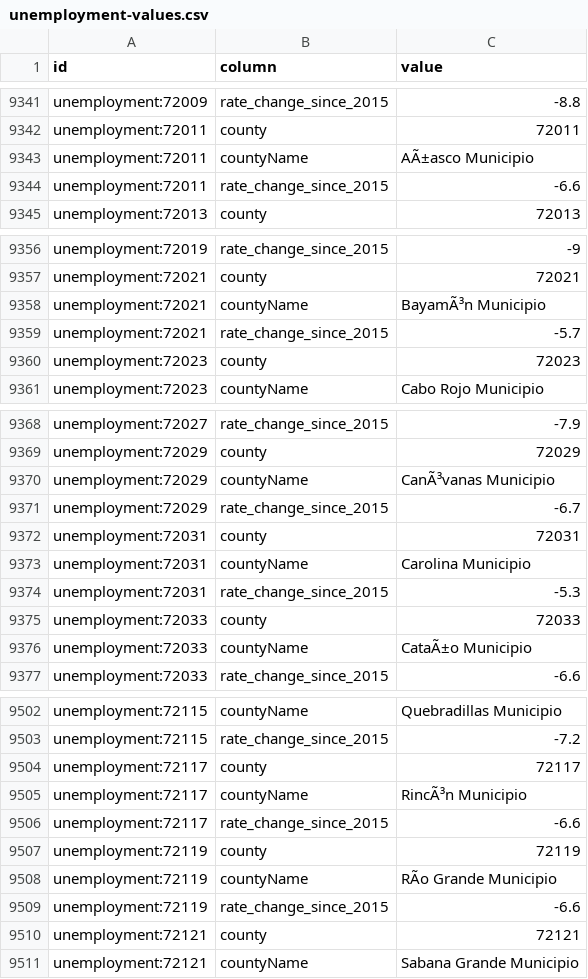
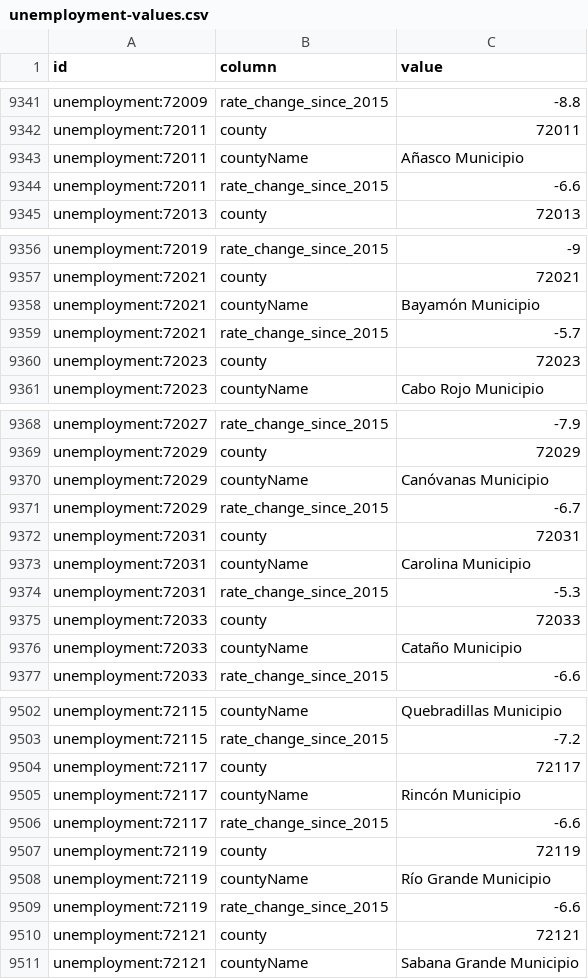
Before and after one commit to ops864/legal-marketing-data, a CSV file: data/unemployment/unemployment-values.csv, drawn as a sheet; only a part is shown, gaps mark what is left out; the diff covers the shown part only; the diff names each change by its address in the sheet, - before the commit and + after, or states it on an @@ line.

```diff
--- a/data/unemployment/unemployment-values.csv
+++ b/data/unemployment/unemployment-values.csv
-C9343 (value): AÃ±asco Municipio
+C9343 (value): Añasco Municipio
-C9358 (value): BayamÃ³n Municipio
+C9358 (value): Bayamón Municipio
-C9370 (value): CanÃ³vanas Municipio
+C9370 (value): Canóvanas Municipio
-C9376 (value): CataÃ±o Municipio
+C9376 (value): Cataño Municipio
-C9505 (value): RincÃ³n Municipio
+C9505 (value): Rincón Municipio
-C9508 (value): RÃo Grande Municipio
+C9508 (value): Río Grande Municipio
```
Also changed, not shown: 10 edited cells elsewhere in this file, data/crosswalks/crosswalks-values.csv, data/opinions/ai-guidance.csv, 38 other files.
